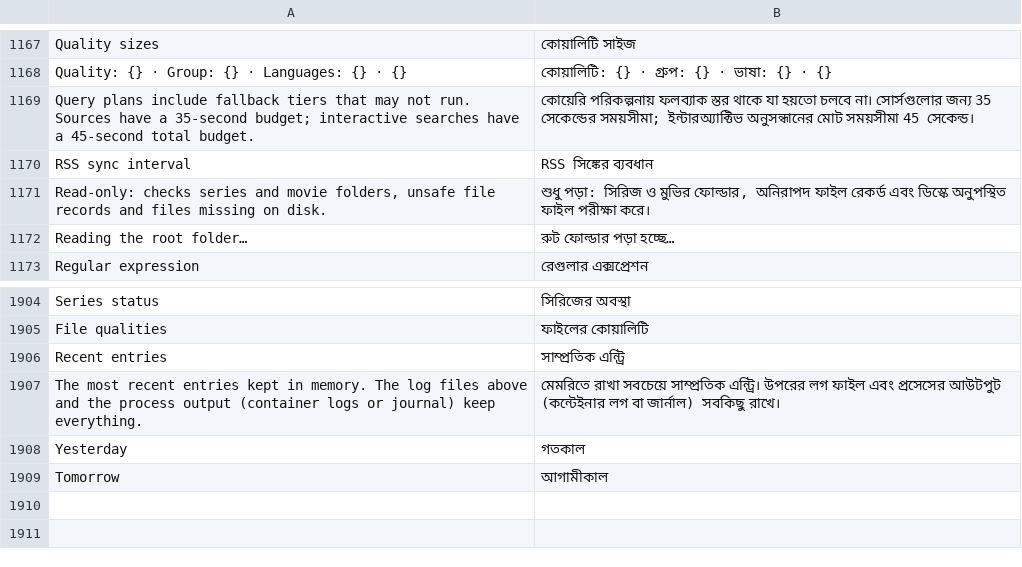
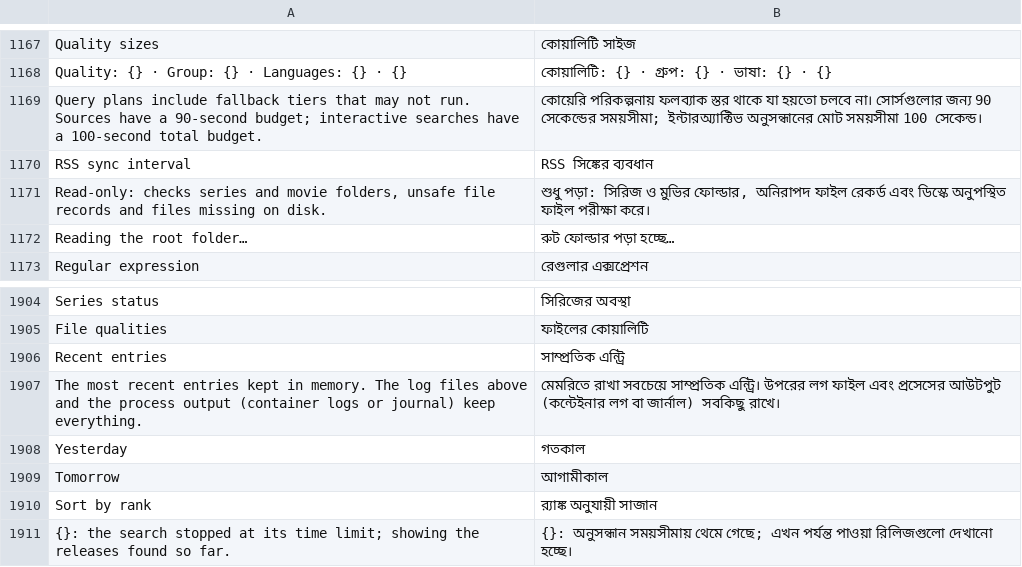
Before and after one commit to KvasFan/Kitsunarr, a TSV file: crates/kitsunarr-web/translations/bn.tsv, drawn as a sheet; only a part is shown, gaps mark what is left out.

```diff
--- a/crates/kitsunarr-web/translations/bn.tsv
+++ b/crates/kitsunarr-web/translations/bn.tsv
@@ -1168,3 +1168,3 @@ Quality sizes	কোয়ালিটি সাইজ
 Quality: {} · Group: {} · Languages: {} · {}	কোয়ালিটি: {} · গ্রুপ: {} · ভাষা: {} · {}
-Query plans include fallback tiers that may not run. Sources have a 35-second budget; interactive searches have a 45-second total budget.	কোয়েরি পরিকল্পনায় ফলব্যাক স্তর থাকে যা হয়তো চলবে না। সোর্সগুলোর জন্য 35 সেকেন্ডের সময়সীমা; ইন্টারঅ্যাক্টিভ অনুসন্ধানের মোট সময়সীমা 45 সেকেন্ড।
+Query plans include fallback tiers that may not run. Sources have a 90-second budget; interactive searches have a 100-second total budget.	কোয়েরি পরিকল্পনায় ফলব্যাক স্তর থাকে যা হয়তো চলবে না। সোর্সগুলোর জন্য 90 সেকেন্ডের সময়সীমা; ইন্টারঅ্যাক্টিভ অনুসন্ধানের মোট সময়সীমা 100 সেকেন্ড।
 RSS sync interval	RSS সিঙ্কের ব্যবধান
@@ -1909 +1909,3 @@ Yesterday	গতকাল
 Tomorrow	আগামীকাল
+Sort by rank	র‍্যাঙ্ক অনুযায়ী সাজান
+{}: the search stopped at its time limit; showing the releases found so far.	{}: অনুসন্ধান সময়সীমায় থেমে গেছে; এখন পর্যন্ত পাওয়া রিলিজগুলো দেখানো হচ্ছে।
```
Also changed, not shown: crates/kitsunarr-web/translations/el.tsv, crates/kitsunarr-web/translations/fa.tsv, 48 other files.
